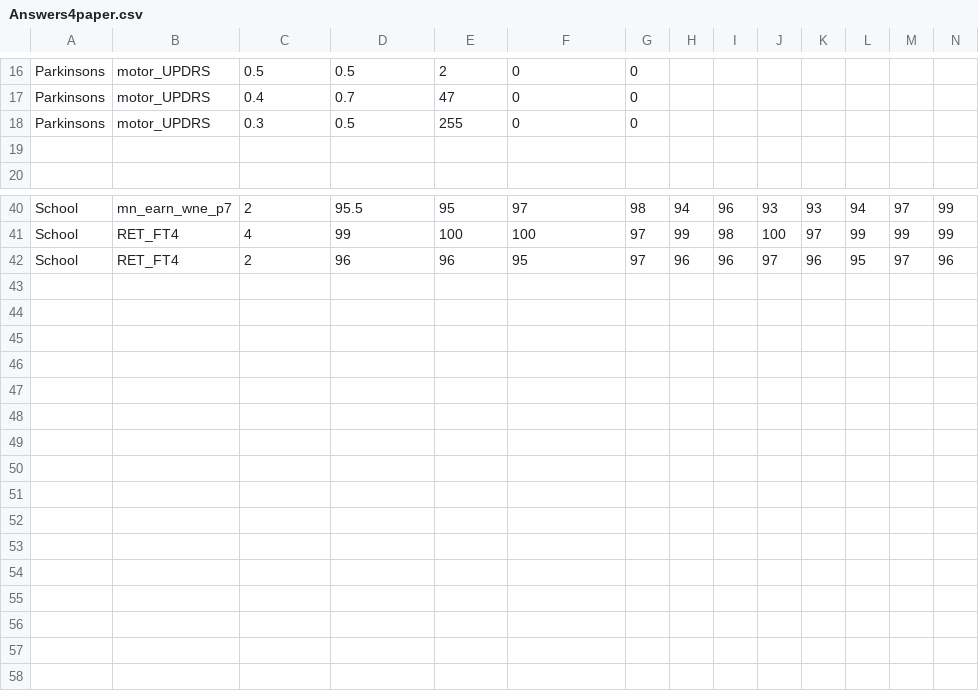
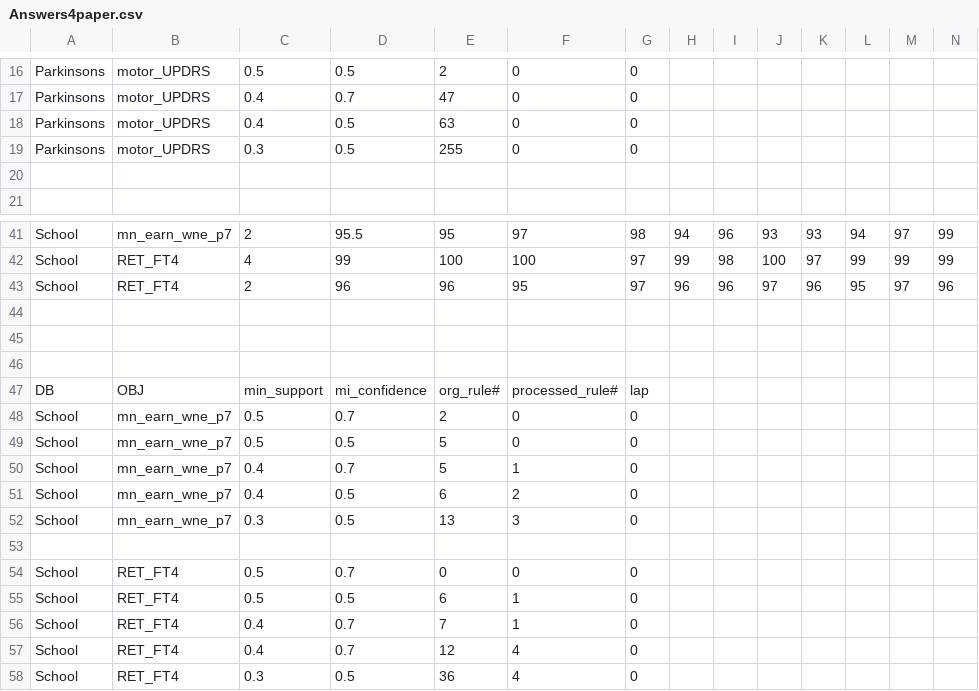
Before and after one commit to ai-se/privacy_sharing, a CSV file: PaperMaterial/Answers4paper.csv, drawn as a sheet; only a part is shown, gaps mark what is left out; rows hold the shown columns only; the diff names each change by its address in the sheet, - before the commit and + after, or states it on an @@ line.

```diff
--- a/PaperMaterial/Answers4paper.csv
+++ b/PaperMaterial/Answers4paper.csv
+row 18: Parkinsons | motor_UPDRS | 0.4 | 0.5 | 63 | 0 | 0
+row 44: (empty)
+row 45: (empty)
+row 46: (empty)
+row 47: DB | OBJ | min_support | mi_confidence | org_rule# | processed_rule# | lap
+row 48: School | mn_earn_wne_p7 | 0.5 | 0.7 | 2 | 0 | 0
+row 49: School | mn_earn_wne_p7 | 0.5 | 0.5 | 5 | 0 | 0
+row 50: School | mn_earn_wne_p7 | 0.4 | 0.7 | 5 | 1 | 0
+row 51: School | mn_earn_wne_p7 | 0.4 | 0.5 | 6 | 2 | 0
+row 52: School | mn_earn_wne_p7 | 0.3 | 0.5 | 13 | 3 | 0
+row 53: (empty)
+row 54: School | RET_FT4 | 0.5 | 0.7 | 0 | 0 | 0
+row 55: School | RET_FT4 | 0.5 | 0.5 | 6 | 1 | 0
+row 56: School | RET_FT4 | 0.4 | 0.7 | 7 | 1 | 0
+row 57: School | RET_FT4 | 0.4 | 0.7 | 12 | 4 | 0
+row 58: School | RET_FT4 | 0.3 | 0.5 | 36 | 4 | 0
```
Also changed, not shown: 6 other files.
